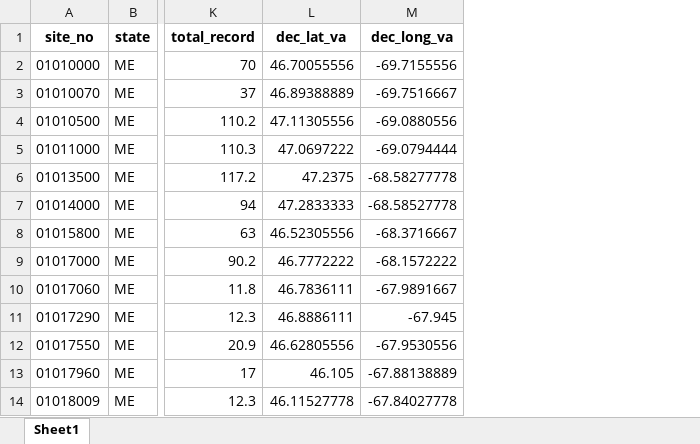
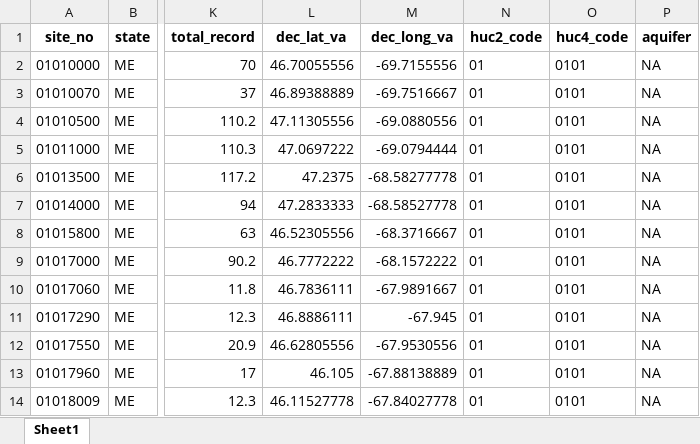
Before and after one commit to AlekWithK/DahlkeLab_LAWR, an Excel workbook: Prelim_Data/_National_Validity/National_Validity.xlsx, sheet Sheet1, drawn as a sheet; only a part is shown, gaps mark what is left out; values as stored, in another font and other column widths than the file's, no borders; the diff names each change by its address in the sheet, - before the commit and + after, or states it on an @@ line.

Commit message:
validity plot updatse

```diff
--- a/Prelim_Data/_National_Validity/National_Validity.xlsx (sheet Sheet1)
+++ b/Prelim_Data/_National_Validity/National_Validity.xlsx (sheet Sheet1)
+column N (huc2_code), rows 2-14: all 01
+column O (huc4_code), rows 2-14: all 0101
+column P (aquifer), rows 2-14: all NA
```
Also changed, not shown: 4 other files.
